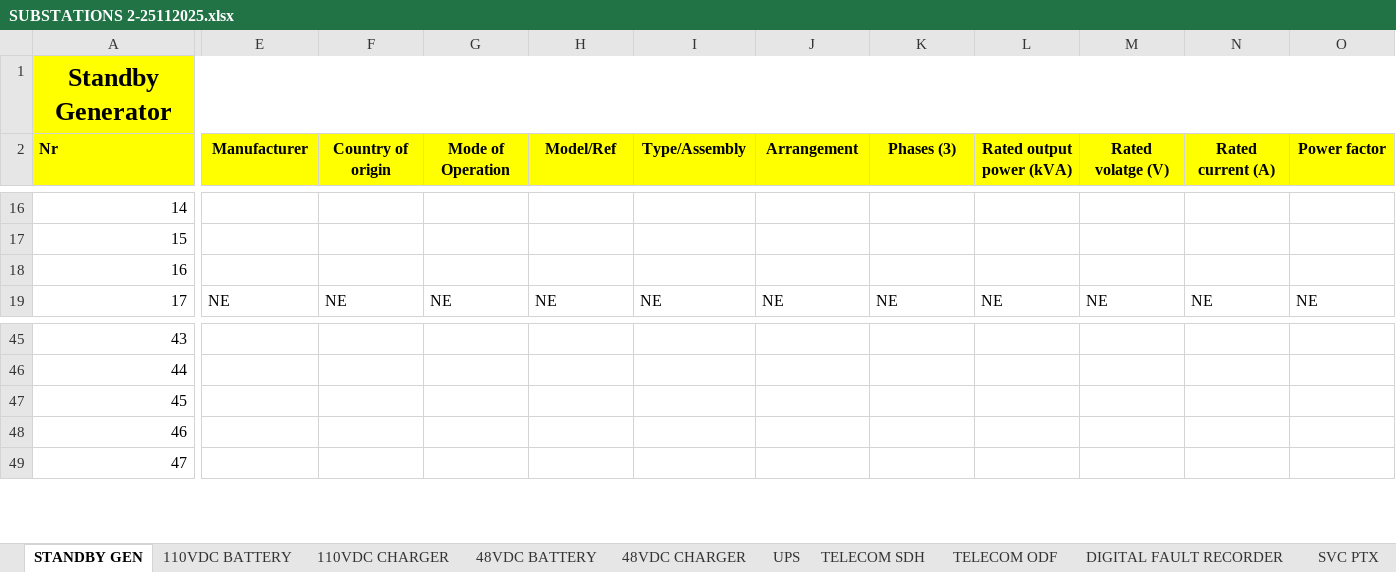
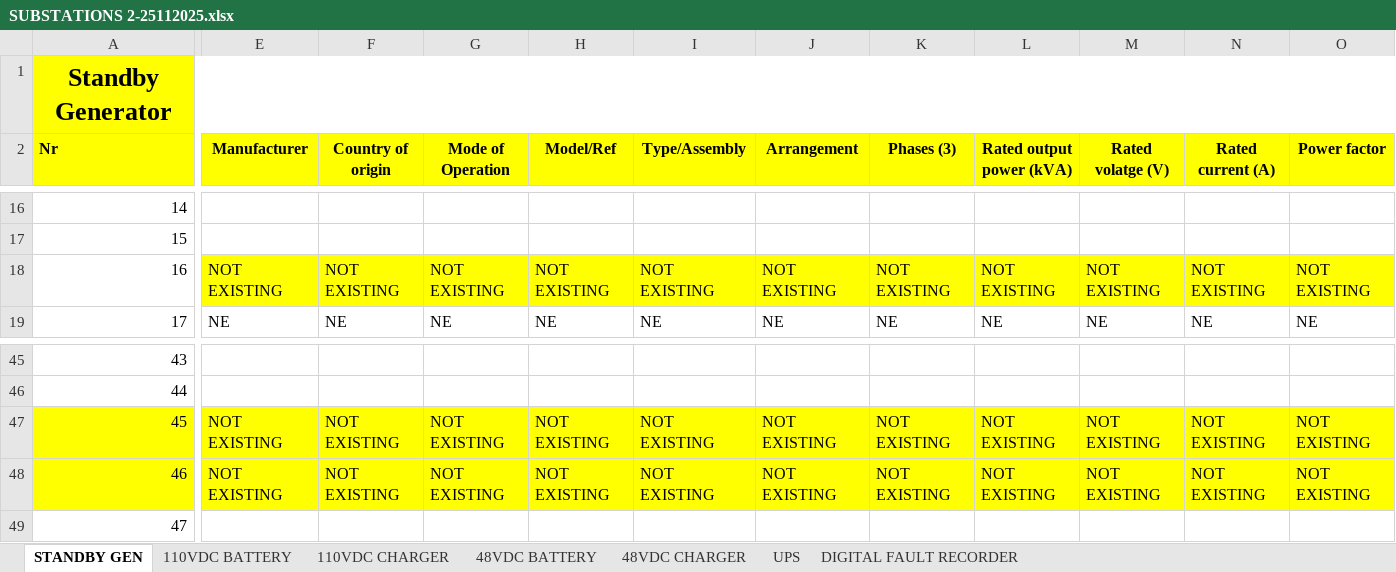
Before and after one commit to iranzi17/GIS-Data-Cleaning, an Excel workbook: reference_data/SUBSTATIONS 2-25112025.xlsx, sheet STANDBY GEN, drawn as a sheet; only a part is shown, gaps mark what is left out; values as stored, in another font and other column widths than the file's, no borders; the diff covers the shown part only; the diff names each change by its address in the sheet, - before the commit and + after, or states it on an @@ line.

```diff
--- a/reference_data/SUBSTATIONS 2-25112025.xlsx (sheet STANDBY GEN)
+++ b/reference_data/SUBSTATIONS 2-25112025.xlsx (sheet STANDBY GEN)
-sheet tab: TELECOM SDH
-sheet tab: TELECOM ODF
-sheet tab: SVC PTX
-E18 (Manufacturer): (empty)
+E18 (Manufacturer): NOT EXISTING
-E18:O18 fill: none
+E18:O18 fill: #FFFF00
-F18 (Country of origin): (empty)
+F18 (Country of origin): NOT EXISTING
-G18 (Mode of Operation): (empty)
+G18 (Mode of Operation): NOT EXISTING
-H18 (Model/Ref): (empty)
+H18 (Model/Ref): NOT EXISTING
-I18 (Type/Assembly): (empty)
+I18 (Type/Assembly): NOT EXISTING
-J18 (Arrangement): (empty)
+J18 (Arrangement): NOT EXISTING
-K18 (Phases (3)): (empty)
+K18 (Phases (3)): NOT EXISTING
-L18 (Rated output power (kVA)): (empty)
+L18 (Rated output power (kVA)): NOT EXISTING
-M18 (Rated volatge (V)): (empty)
+M18 (Rated volatge (V)): NOT EXISTING
-N18 (Rated current (A)): (empty)
+N18 (Rated current (A)): NOT EXISTING
-O18 (Power factor): (empty)
+O18 (Power factor): NOT EXISTING
-A47:A48 fill: none
+A47:A48 fill: #FFFF00
-E47:E48 (Manufacturer): (empty)
+E47:E48 (Manufacturer): NOT EXISTING
-E47:O48 fill: none
+E47:O48 fill: #FFFF00
-F47:F48 (Country of origin): (empty)
+F47:F48 (Country of origin): NOT EXISTING
-G47:G48 (Mode of Operation): (empty)
+G47:G48 (Mode of Operation): NOT EXISTING
-H47:H48 (Model/Ref): (empty)
+H47:H48 (Model/Ref): NOT EXISTING
-I47:I48 (Type/Assembly): (empty)
+I47:I48 (Type/Assembly): NOT EXISTING
-J47:J48 (Arrangement): (empty)
+J47:J48 (Arrangement): NOT EXISTING
-K47:K48 (Phases (3)): (empty)
+K47:K48 (Phases (3)): NOT EXISTING
-L47:L48 (Rated output power (kVA)): (empty)
+L47:L48 (Rated output power (kVA)): NOT EXISTING
-M47:M48 (Rated volatge (V)): (empty)
+M47:M48 (Rated volatge (V)): NOT EXISTING
-N47:N48 (Rated current (A)): (empty)
+N47:N48 (Rated current (A)): NOT EXISTING
-O47:O48 (Power factor): (empty)
+O47:O48 (Power factor): NOT EXISTING
```
Also changed, not shown: 81 edited cells and cell formats elsewhere in this sheet, sheet 110VDC CHARGER, sheet 48VDC BATTERY, sheet 110VDC BATTERY, sheet UPS, sheet 48VDC CHARGER, sheet DIGITAL FAULT RECORDER, other sheet tabs, reference_data/SUBSTATION 1-25102025.xlsx.
